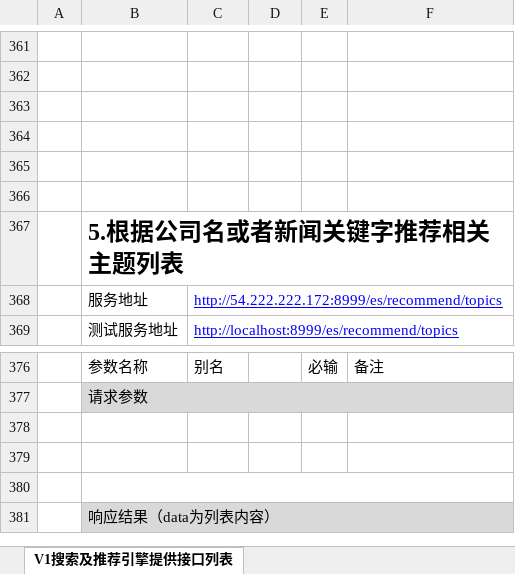
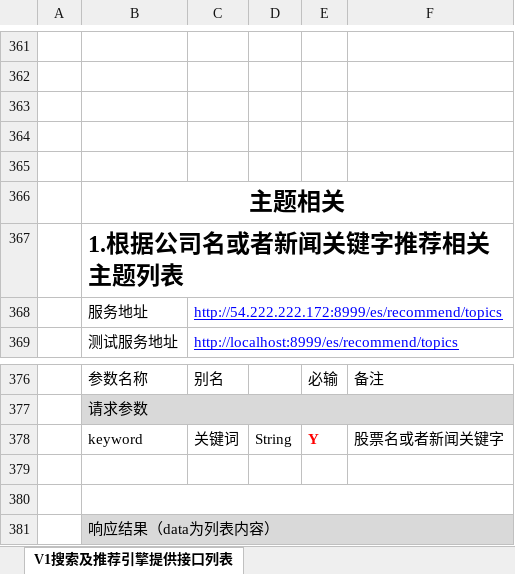
Before and after one commit to wengbenjue/search-parent, an Excel workbook: doc/Es搜索api接口_v2.xlsx, sheet V1搜索及推荐引擎提供接口列表, drawn as a sheet; only a part is shown, gaps mark what is left out; values as stored, in another font and other column widths than the file's, no borders; charts and pictures not drawn; the diff covers the shown part only; the diff names each change by its address in the sheet, - before the commit and + after, or states it on an @@ line.

```diff
--- a/doc/Es搜索api接口_v2.xlsx (sheet V1搜索及推荐引擎提供接口列表)
+++ b/doc/Es搜索api接口_v2.xlsx (sheet V1搜索及推荐引擎提供接口列表)
-B366: (empty)
+B366: 主题相关
+B366:F366 merged
-B367: 5.根据公司名或者新闻关键字推荐相关主题列表
+B367: 1.根据公司名或者新闻关键字推荐相关主题列表
-row 378: (empty)
+row 378:  | keyword | 关键词 | String | Y | 股票名或者新闻关键字
```
Also changed, not shown: 27 added rows and 1 edited cell elsewhere in this sheet, 4 other files.
